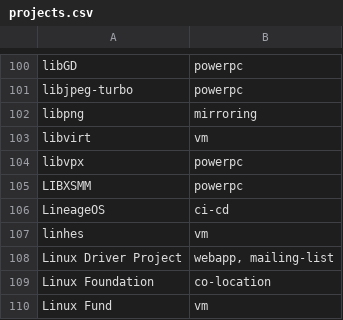
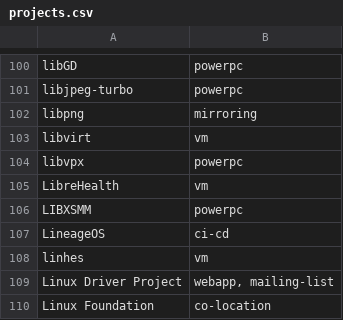
Before and after one commit to osuosl/osuosl-pelican, a CSV file: content/services/hosting/projects.csv, drawn as a sheet; only a part is shown, gaps mark what is left out; the shorter side is filled out with more unchanged rows.

```diff
--- a/content/services/hosting/projects.csv
+++ b/content/services/hosting/projects.csv
@@ -104,2 +104,3 @@
 "libvpx","powerpc"
+"LibreHealth","vm"
 "LIBXSMM","powerpc"
```
Also changed, not shown: content/services/csv/powerdev_open_source_projects.csv, 1 other file.
